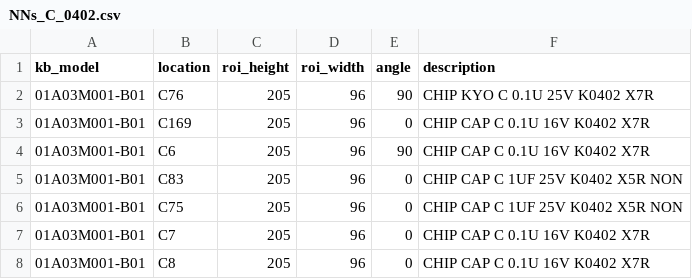
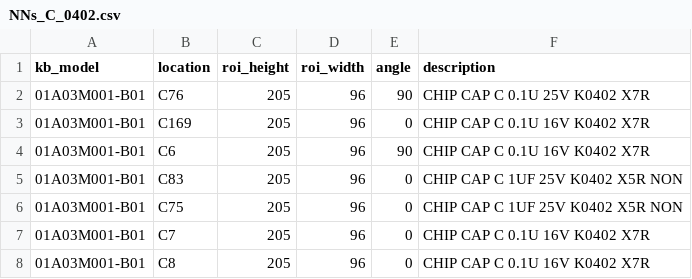
Before and after one commit to kyoforing/KOA2-starter, a CSV file: roi/NNs_C_0402.csv, drawn as a sheet; only a part is shown.

Commit message:
Update ROI file by job

```diff
--- a/roi/NNs_C_0402.csv
+++ b/roi/NNs_C_0402.csv
@@ -1,3 +1,3 @@
 kb_model,location,roi_height,roi_width,angle,description
-01A03M001-B01,C76,205,96,90,CHIP KYO C 0.1U 25V K0402 X7R
+01A03M001-B01,C76,205,96,90,CHIP CAP C 0.1U 25V K0402 X7R
 01A03M001-B01,C169,205,96,0,CHIP CAP C 0.1U 16V K0402 X7R
```
